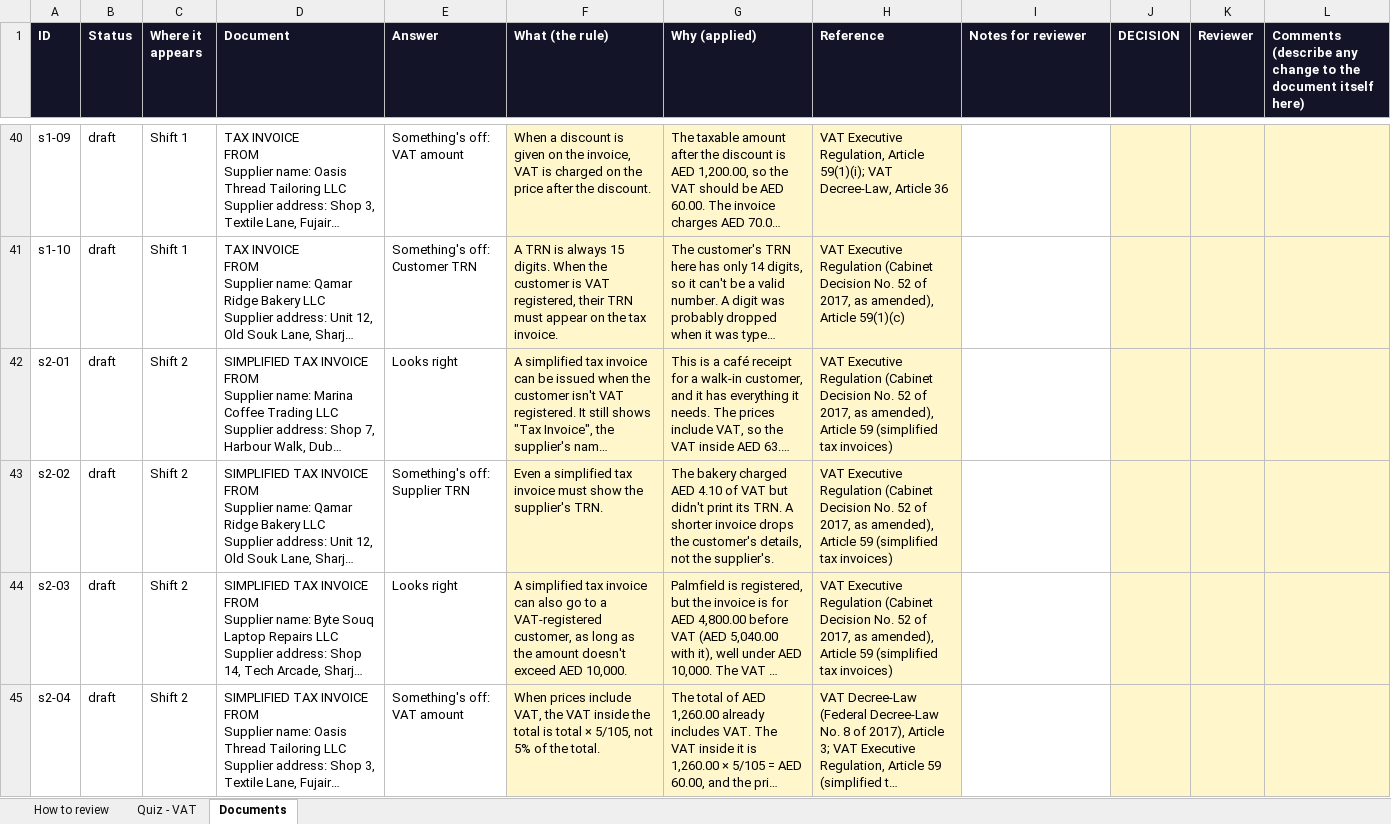
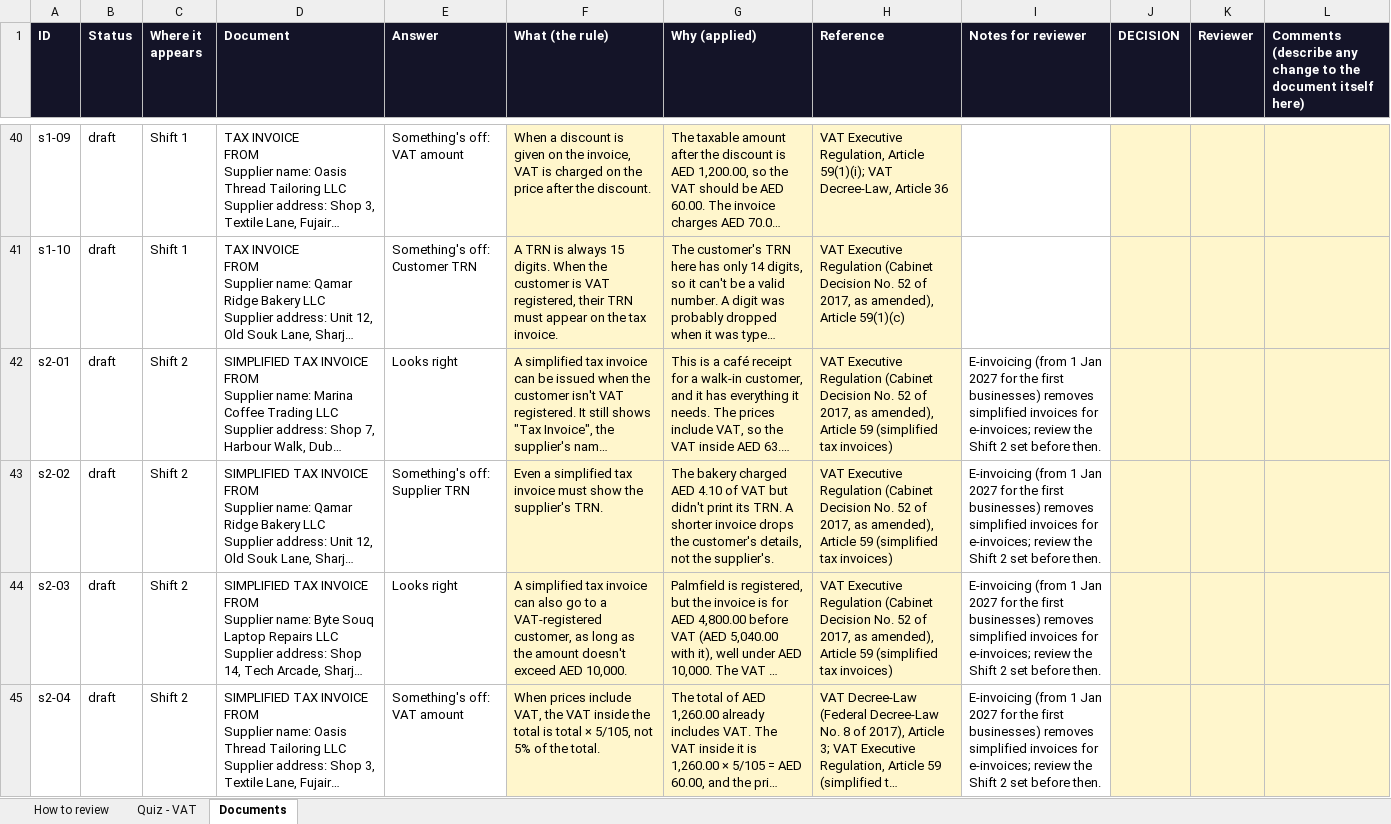
Before and after one commit to wahajsid/oblique-play, an Excel workbook: review/oblique-play-review-vat.xlsx, sheet Documents, drawn as a sheet; only a part is shown, gaps mark what is left out; long unchanged cells end in …; values as stored, in another font and other column widths than the file's, no borders; the diff covers the shown part only; the diff names each change by its address in the sheet, - before the commit and + after, or states it on an @@ line.

```diff
--- a/review/oblique-play-review-vat.xlsx (sheet Documents)
+++ b/review/oblique-play-review-vat.xlsx (sheet Documents)
-I42:I45 (Notes for reviewer): (empty)
+I42:I45 (Notes for reviewer): E-invoicing (from 1 Jan 2027 for the first businesses) removes simplified invoices for e-invoices; review the Shift 2 set before then.
```
Also changed, not shown: 8 edited cells elsewhere in this sheet, review/oblique-play-review-ct.xlsx, 3 other files.
